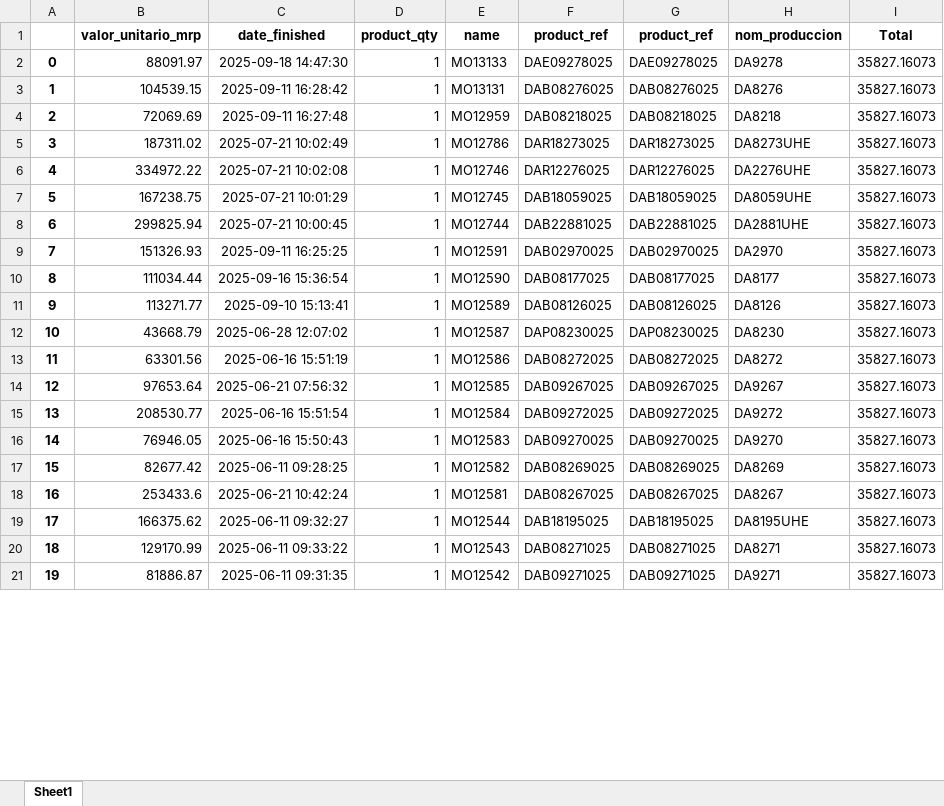
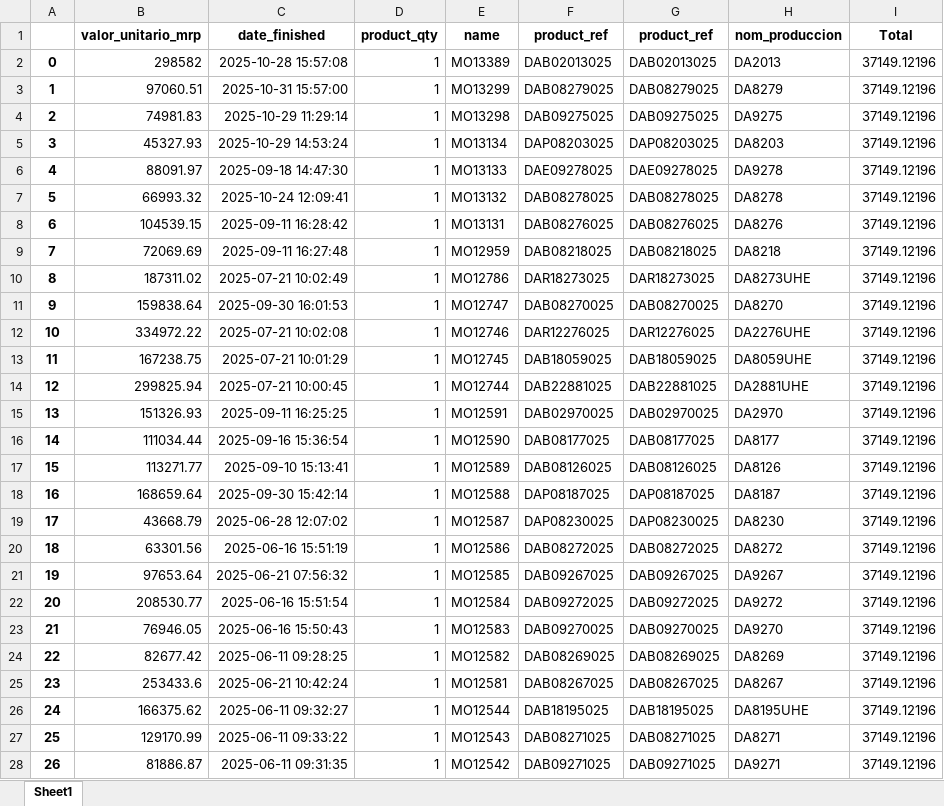
Before and after one commit to FiltrosDonsson/Proyectos-Data-analyst, an Excel workbook: PRORUDCCION/datasets/prototipos.xlsx, sheet Sheet1, drawn as a sheet; only a part is shown; values as stored, in another font and other column widths than the file's, no borders; addresses are those after the commit; the diff covers the shown part only; the diff names each change by its address in the sheet, - before the commit and + after, or states it on an @@ line.

```diff
--- a/PRORUDCCION/datasets/prototipos.xlsx (sheet Sheet1)
+++ b/PRORUDCCION/datasets/prototipos.xlsx (sheet Sheet1)
+row 2: 0 | 298582 | 2025-10-28 15:57:08 | 1 | MO13389 | DAB02013025 | DAB02013025 | DA2013 | 37149.12196
+row 3: 1 | 97060.51 | 2025-10-31 15:57:00 | 1 | MO13299 | DAB08279025 | DAB08279025 | DA8279 | 37149.12196
+row 4: 2 | 74981.83 | 2025-10-29 11:29:14 | 1 | MO13298 | DAB09275025 | DAB09275025 | DA9275 | 37149.12196
+row 5: 3 | 45327.93 | 2025-10-29 14:53:24 | 1 | MO13134 | DAP08203025 | DAP08203025 | DA8203 | 37149.12196
@@ column A renumbered from row 6 down @@
-I6 (Total): 35827.16073
+I6 (Total): 37149.12196
+row 7: 5 | 66993.32 | 2025-10-24 12:09:41 | 1 | MO13132 | DAB08278025 | DAB08278025 | DA8278 | 37149.12196
-I8:I10 (Total): 35827.16073
+I8:I10 (Total): 37149.12196
+row 11: 9 | 159838.64 | 2025-09-30 16:01:53 | 1 | MO12747 | DAB08270025 | DAB08270025 | DA8270 | 37149.12196
-I12:I17 (Total): 35827.16073
+I12:I17 (Total): 37149.12196
+row 18: 16 | 168659.64 | 2025-09-30 15:42:14 | 1 | MO12588 | DAP08187025 | DAP08187025 | DA8187 | 37149.12196
-I19:I28 (Total): 35827.16073
+I19:I28 (Total): 37149.12196
```
Also changed, not shown: 9 added rows, 2 removed rows and 322 edited cells elsewhere in this sheet, PRORUDCCION/datasets/operarios_tiempo_completo.xlsx, 12 other files.
